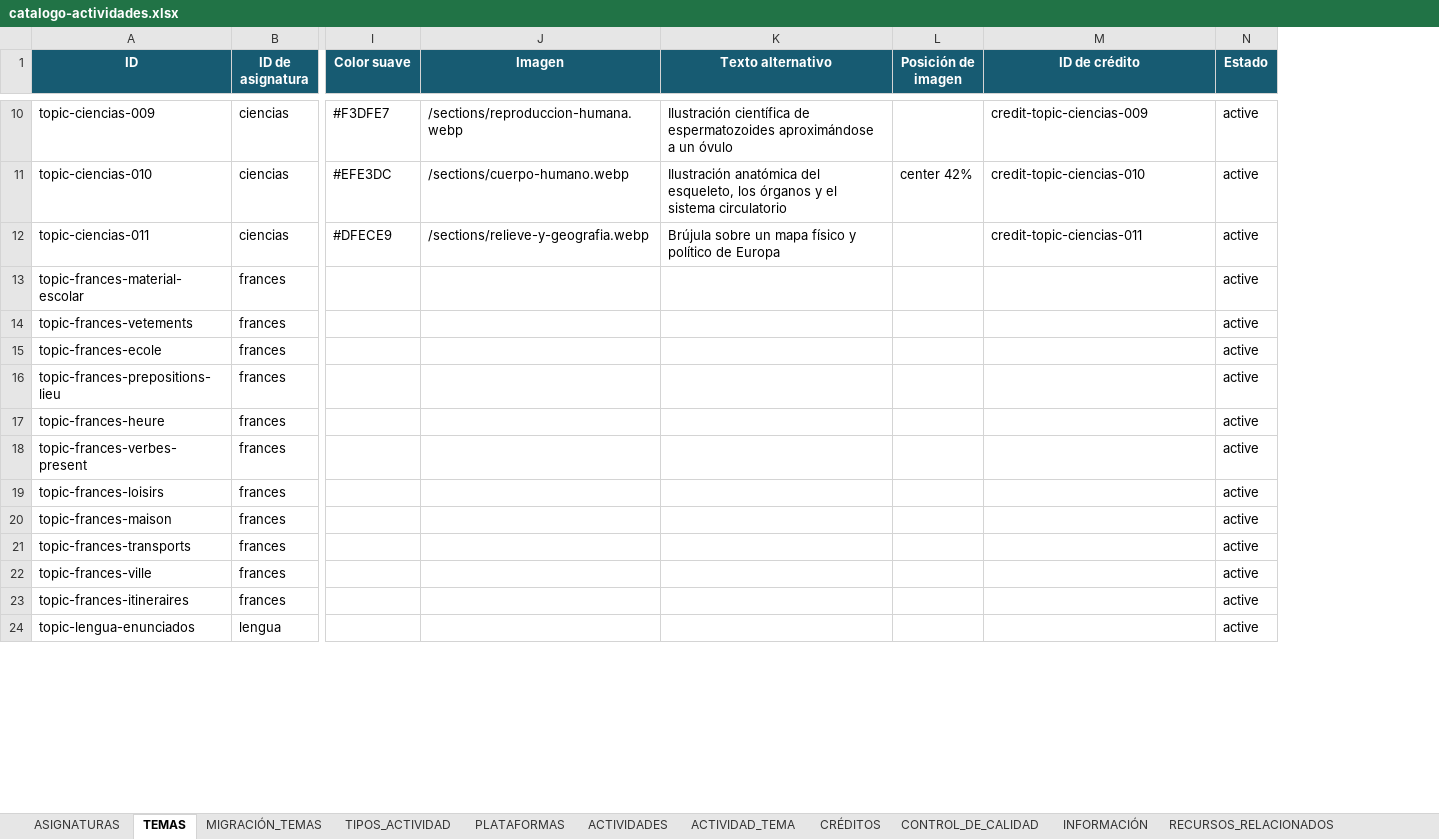
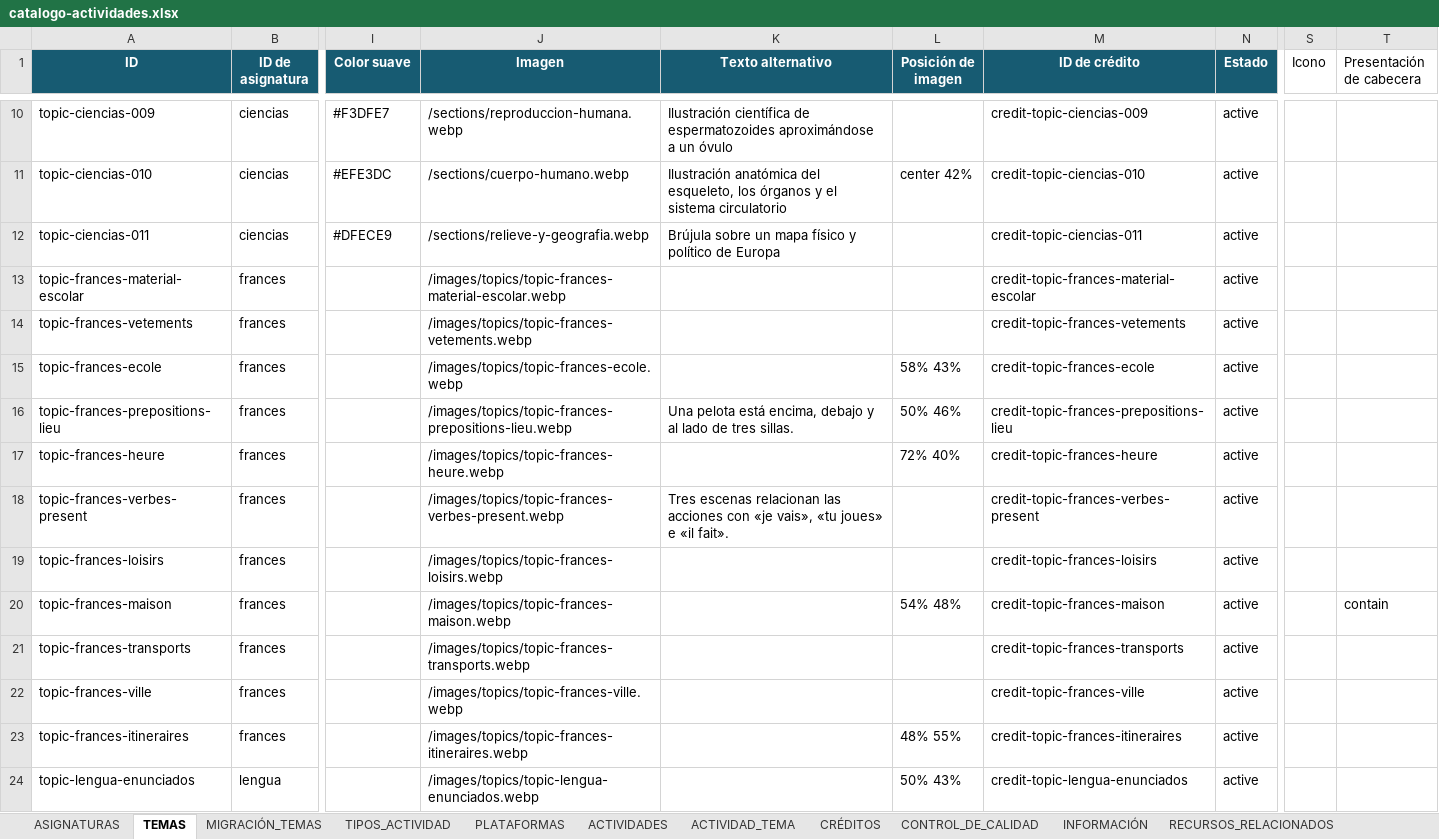
Before and after one commit to t2wmt6sgff-glitch/Actividades-de-ciencias, an Excel workbook: data/catalogo-actividades.xlsx, sheet TEMAS, drawn as a sheet; only a part is shown, gaps mark what is left out; values as stored, in another font and other column widths than the file's, no borders; the diff covers the shown part only; the diff names each change by its address in the sheet, - before the commit and + after, or states it on an @@ line.

Commit message:
feat: add approved images and credits for 21 topics

```diff
--- a/data/catalogo-actividades.xlsx (sheet TEMAS)
+++ b/data/catalogo-actividades.xlsx (sheet TEMAS)
+column S (Icono), empty
+column T (Presentación de cabecera), row 20: contain
-J13 (Imagen): (empty)
+J13 (Imagen): /images/topics/topic-frances-material-escolar.webp
-M13 (ID de crédito): (empty)
+M13 (ID de crédito): credit-topic-frances-material-escolar
-J14 (Imagen): (empty)
+J14 (Imagen): /images/topics/topic-frances-vetements.webp
-M14 (ID de crédito): (empty)
+M14 (ID de crédito): credit-topic-frances-vetements
-J15 (Imagen): (empty)
+J15 (Imagen): /images/topics/topic-frances-ecole.webp
-L15 (Posición de imagen): (empty)
+L15 (Posición de imagen): 58% 43%
-M15 (ID de crédito): (empty)
+M15 (ID de crédito): credit-topic-frances-ecole
-J16 (Imagen): (empty)
+J16 (Imagen): /images/topics/topic-frances-prepositions-lieu.webp
-K16 (Texto alternativo): (empty)
+K16 (Texto alternativo): Una pelota está encima, debajo y al lado de tres sillas.
-L16 (Posición de imagen): (empty)
+L16 (Posición de imagen): 50% 46%
-M16 (ID de crédito): (empty)
+M16 (ID de crédito): credit-topic-frances-prepositions-lieu
-J17 (Imagen): (empty)
+J17 (Imagen): /images/topics/topic-frances-heure.webp
-L17 (Posición de imagen): (empty)
+L17 (Posición de imagen): 72% 40%
-M17 (ID de crédito): (empty)
+M17 (ID de crédito): credit-topic-frances-heure
-J18 (Imagen): (empty)
+J18 (Imagen): /images/topics/topic-frances-verbes-present.webp
-K18 (Texto alternativo): (empty)
+K18 (Texto alternativo): Tres escenas relacionan las acciones con «je vais», «tu joues» e «il fait».
-M18 (ID de crédito): (empty)
+M18 (ID de crédito): credit-topic-frances-verbes-present
-J19 (Imagen): (empty)
+J19 (Imagen): /images/topics/topic-frances-loisirs.webp
-M19 (ID de crédito): (empty)
+M19 (ID de crédito): credit-topic-frances-loisirs
-J20 (Imagen): (empty)
+J20 (Imagen): /images/topics/topic-frances-maison.webp
-L20 (Posición de imagen): (empty)
+L20 (Posición de imagen): 54% 48%
-M20 (ID de crédito): (empty)
+M20 (ID de crédito): credit-topic-frances-maison
-J21 (Imagen): (empty)
+J21 (Imagen): /images/topics/topic-frances-transports.webp
-M21 (ID de crédito): (empty)
+M21 (ID de crédito): credit-topic-frances-transports
-J22 (Imagen): (empty)
+J22 (Imagen): /images/topics/topic-frances-ville.webp
-M22 (ID de crédito): (empty)
+M22 (ID de crédito): credit-topic-frances-ville
-J23 (Imagen): (empty)
+J23 (Imagen): /images/topics/topic-frances-itineraires.webp
-L23 (Posición de imagen): (empty)
+L23 (Posición de imagen): 48% 55%
-M23 (ID de crédito): (empty)
+M23 (ID de crédito): credit-topic-frances-itineraires
-J24 (Imagen): (empty)
+J24 (Imagen): /images/topics/topic-lengua-enunciados.webp
-L24 (Posición de imagen): (empty)
+L24 (Posición de imagen): 50% 43%
-M24 (ID de crédito): (empty)
+M24 (ID de crédito): credit-topic-lengua-enunciados
```
Also changed, not shown: 26 edited cells elsewhere in this sheet, sheet CRÉDITOS, 24 other files.
